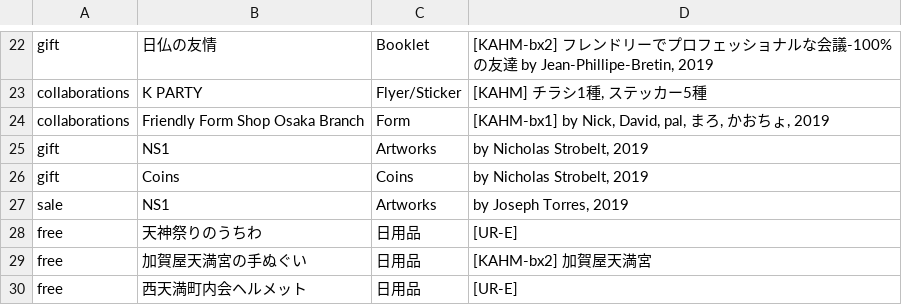
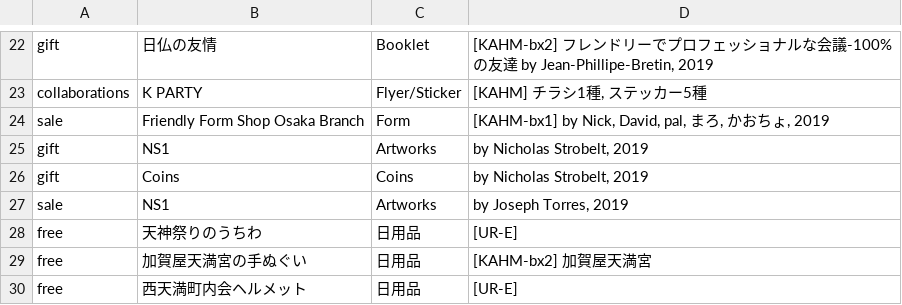
Before and after one commit to pe-hu/index, a CSV file: org/nishitemma.csv, drawn as a sheet; only a part is shown, gaps mark what is left out.

Commit message:
Update nishitemma.csv

```diff
--- a/org/nishitemma.csv
+++ b/org/nishitemma.csv
@@ -23,3 +23,3 @@ gift,日仏の友情,Booklet,"[KAHM-bx2] フレンドリーでプロフェッシ
 collaborations,"K PARTY","Flyer/Sticker","[KAHM] チラシ1種, ステッカー5種",
-collaborations,Friendly Form Shop Osaka Branch,Form,"[KAHM-bx1] by Nick, David, pal, まろ, かおちょ, 2019",
+sale,Friendly Form Shop Osaka Branch,Form,"[KAHM-bx1] by Nick, David, pal, まろ, かおちょ, 2019",
 gift,NS1,Artworks,"by Nicholas Strobelt, 2019"
```
